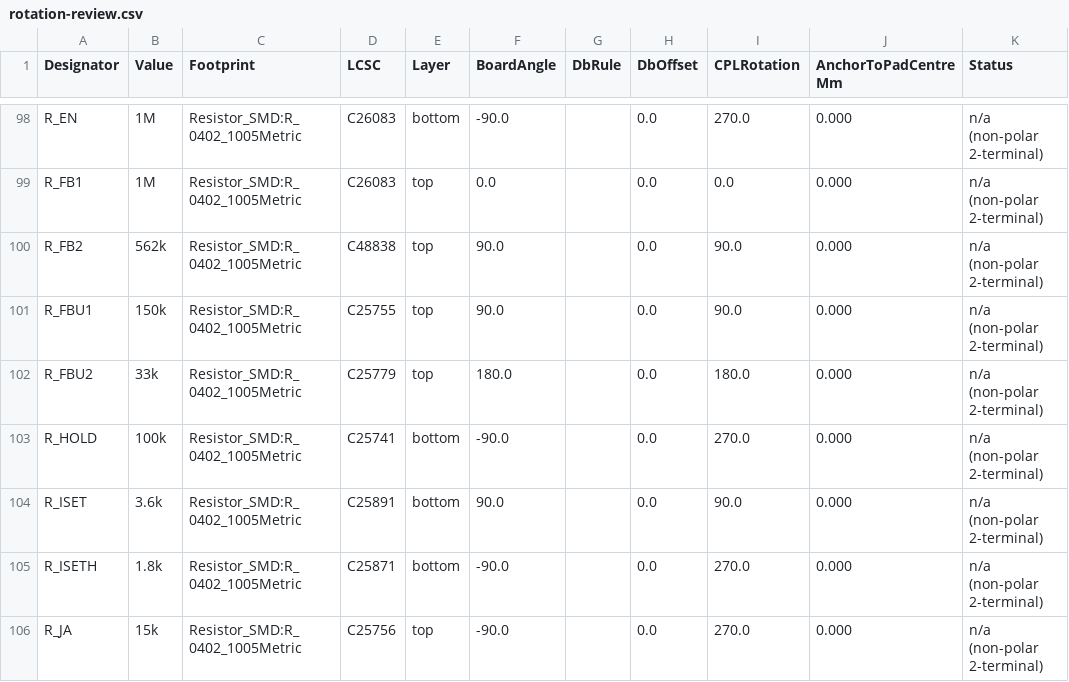
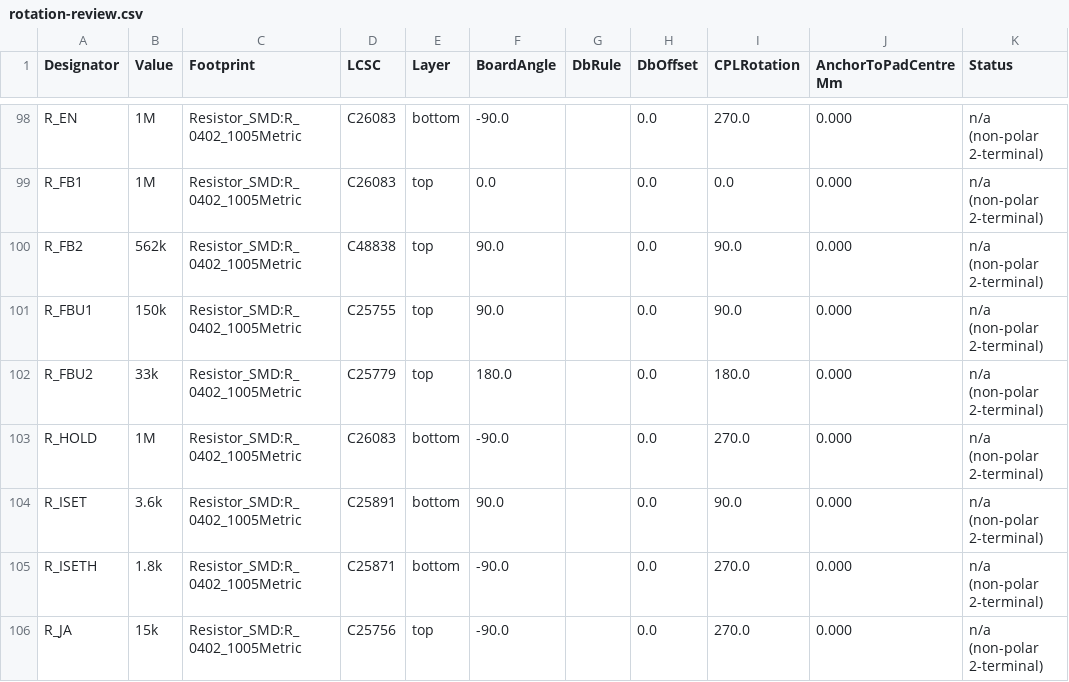
Before and after one commit to AmbireTech/ice, a CSV file: production/order/rotation-review.csv, drawn as a sheet; only a part is shown, gaps mark what is left out.

```diff
--- a/production/order/rotation-review.csv
+++ b/production/order/rotation-review.csv
@@ -102,3 +102,3 @@ R_FBU1,150k,Resistor_SMD:R_0402_1005Metric,C25755,top,90.0,,0.0,90.0,0.000,n/a (
 R_FBU2,33k,Resistor_SMD:R_0402_1005Metric,C25779,top,180.0,,0.0,180.0,0.000,n/a (non-polar 2-terminal)
-R_HOLD,100k,Resistor_SMD:R_0402_1005Metric,C25741,bottom,-90.0,,0.0,270.0,0.000,n/a (non-polar 2-terminal)
+R_HOLD,1M,Resistor_SMD:R_0402_1005Metric,C26083,bottom,-90.0,,0.0,270.0,0.000,n/a (non-polar 2-terminal)
 R_ISET,3.6k,Resistor_SMD:R_0402_1005Metric,C25891,bottom,90.0,,0.0,90.0,0.000,n/a (non-polar 2-terminal)
```
Also changed, not shown: production/order/jlc-plain/wallet_bom-jlc.csv, production/order/pcbway/wallet_bom-pcbway.csv, 8 other files.
